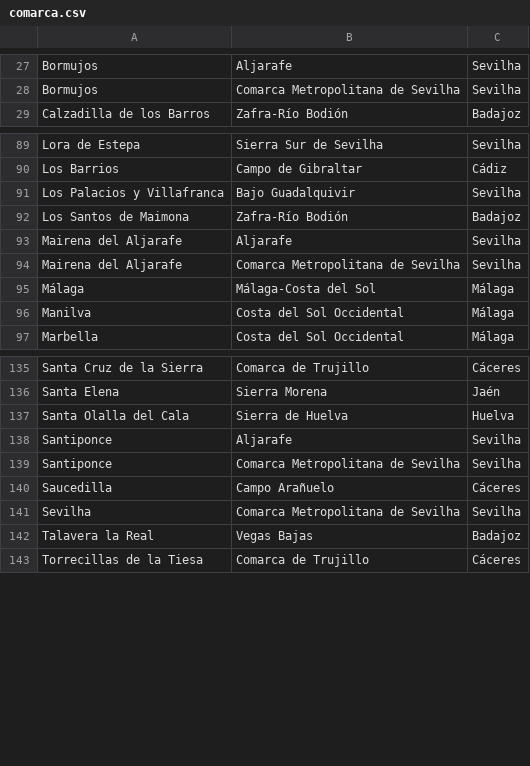
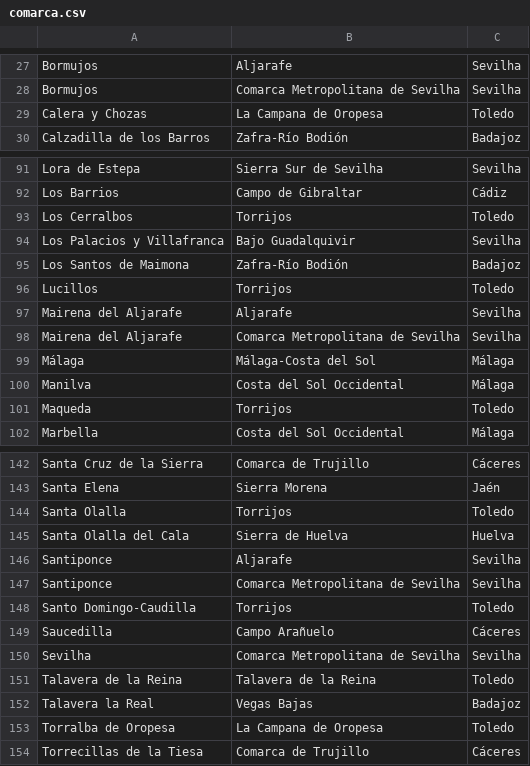
Before and after one commit to migueldgoncalves/Viajar, a CSV file: src/viajar/base_dados/comarca.csv, drawn as a sheet; only a part is shown, gaps mark what is left out; the diff covers the shown part only; the diff names each change by its address in the sheet, - before the commit and + after, or states it on an @@ line.

```diff
--- a/src/viajar/base_dados/comarca.csv
+++ b/src/viajar/base_dados/comarca.csv
+row 29: Calera y Chozas | La Campana de Oropesa | Toledo
+row 93: Los Cerralbos | Torrijos | Toledo
+row 96: Lucillos | Torrijos | Toledo
+row 101: Maqueda | Torrijos | Toledo
+row 144: Santa Olalla | Torrijos | Toledo
+row 148: Santo Domingo-Caudilla | Torrijos | Toledo
+row 151: Talavera de la Reina | Talavera de la Reina | Toledo
+row 153: Torralba de Oropesa | La Campana de Oropesa | Toledo
```
Also changed, not shown: 3 added rows elsewhere in this file, src/viajar/base_dados/ligacao.csv, src/viajar/base_dados/local.csv, 3 other files.
